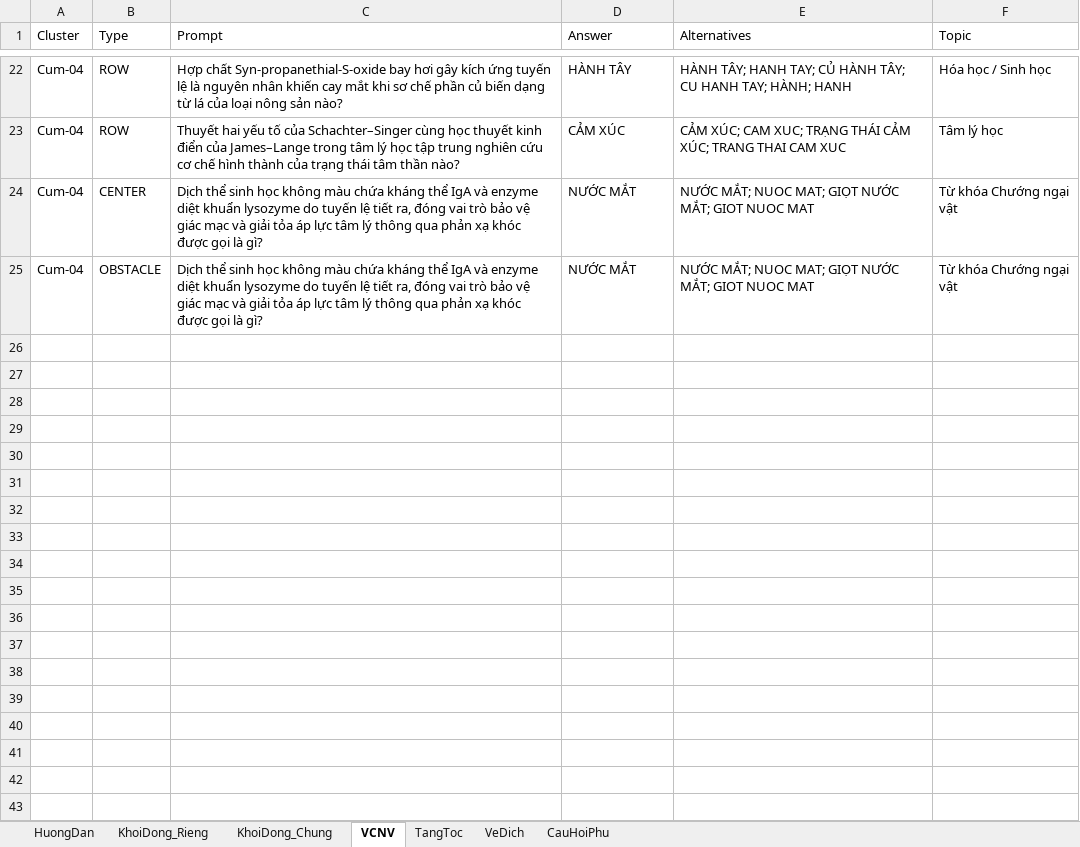
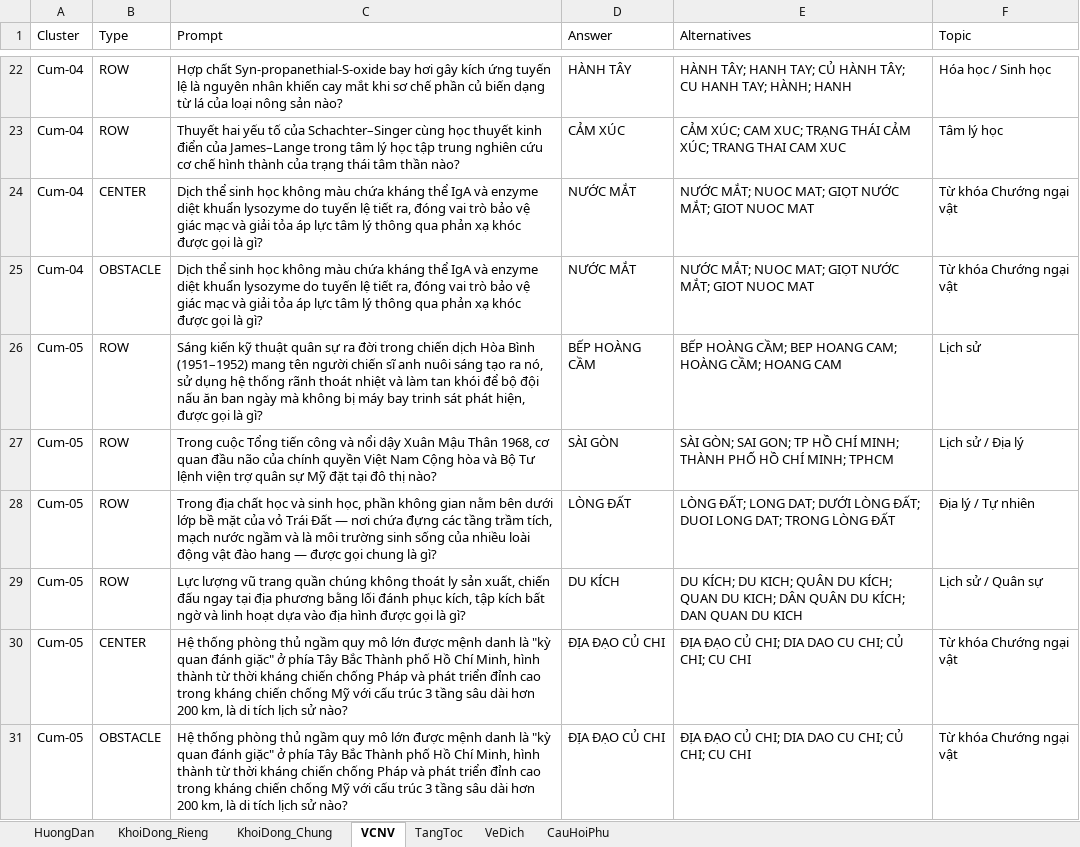
Before and after one commit to DangPhuongw/DuonglendinhSBLT, an Excel workbook: server/question-bank/kho-cau-hoi-mau.xlsx, sheet VCNV, drawn as a sheet; only a part is shown, gaps mark what is left out; values as stored, in another font and other column widths than the file's, no borders; the diff names each change by its address in the sheet, - before the commit and + after, or states it on an @@ line.

Commit message:
feat(question-bank): add VCNV Cum-05 (DIA DAO CU CHI) to question bank

```diff
--- a/server/question-bank/kho-cau-hoi-mau.xlsx (sheet VCNV)
+++ b/server/question-bank/kho-cau-hoi-mau.xlsx (sheet VCNV)
+row 26: Cum-05 | ROW | Sáng kiến kỹ thuật quân sự ra đời trong chiến dịch Hòa Bình (1951–1952) mang tên người chiến sĩ anh nuôi sáng tạo ra nó, sử dụng hệ thống rãnh thoát nhiệt và làm tan khói để bộ đội nấu ăn ban ngày mà không bị máy bay trinh sát phát hiện, được gọi là gì? | BẾP HOÀNG CẦM | BẾP HOÀNG CẦM; BEP HOANG CAM; HOÀNG CẦM; HOANG CAM | Lịch sử
+row 27: Cum-05 | ROW | Trong cuộc Tổng tiến công và nổi dậy Xuân Mậu Thân 1968, cơ quan đầu não của chính quyền Việt Nam Cộng hòa và Bộ Tư lệnh viện trợ quân sự Mỹ đặt tại đô thị nào? | SÀI GÒN | SÀI GÒN; SAI GON; TP HỒ CHÍ MINH; THÀNH PHỐ HỒ CHÍ MINH; TPHCM | Lịch sử / Địa lý
+row 28: Cum-05 | ROW | Trong địa chất học và sinh học, phần không gian nằm bên dưới lớp bề mặt của vỏ Trái Đất — nơi chứa đựng các tầng trầm tích, mạch nước ngầm và là môi trường sinh sống của nhiều loài động vật đào hang — được gọi chung là gì? | LÒNG ĐẤT | LÒNG ĐẤT; LONG DAT; DƯỚI LÒNG ĐẤT; DUOI LONG DAT; TRONG LÒNG ĐẤT | Địa lý / Tự nhiên
+row 29: Cum-05 | ROW | Lực lượng vũ trang quần chúng không thoát ly sản xuất, chiến đấu ngay tại địa phương bằng lối đánh phục kích, tập kích bất ngờ và linh hoạt dựa vào địa hình được gọi là gì? | DU KÍCH | DU KÍCH; DU KICH; QUÂN DU KÍCH; QUAN DU KICH; DÂN QUÂN DU KÍCH; DAN QUAN DU KICH | Lịch sử / Quân sự
+row 30: Cum-05 | CENTER | Hệ thống phòng thủ ngầm quy mô lớn được mệnh danh là "kỳ quan đánh giặc" ở phía Tây Bắc Thành phố Hồ Chí Minh, hình thành từ thời kháng chiến chống Pháp và phát triển đỉnh cao trong kháng chiến chống Mỹ với cấu trúc 3 tầng sâu dài hơn 200 km, là di tích lịch sử nào? | ĐỊA ĐẠO CỦ CHI | ĐỊA ĐẠO CỦ CHI; DIA DAO CU CHI; CỦ CHI; CU CHI | Từ khóa Chướng ngại vật
+row 31: Cum-05 | OBSTACLE | Hệ thống phòng thủ ngầm quy mô lớn được mệnh danh là "kỳ quan đánh giặc" ở phía Tây Bắc Thành phố Hồ Chí Minh, hình thành từ thời kháng chiến chống Pháp và phát triển đỉnh cao trong kháng chiến chống Mỹ với cấu trúc 3 tầng sâu dài hơn 200 km, là di tích lịch sử nào? | ĐỊA ĐẠO CỦ CHI | ĐỊA ĐẠO CỦ CHI; DIA DAO CU CHI; CỦ CHI; CU CHI | Từ khóa Chướng ngại vật
```
